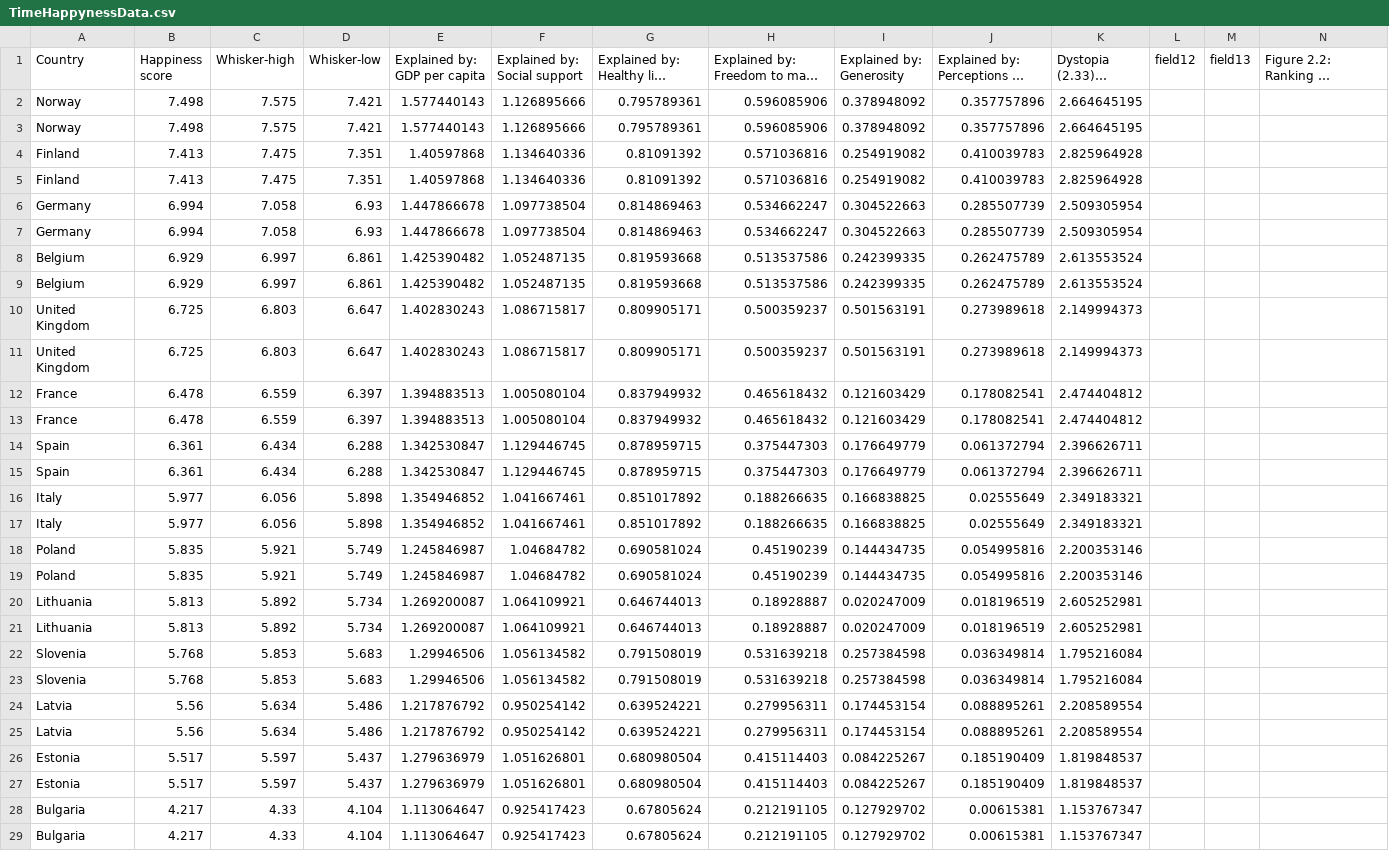
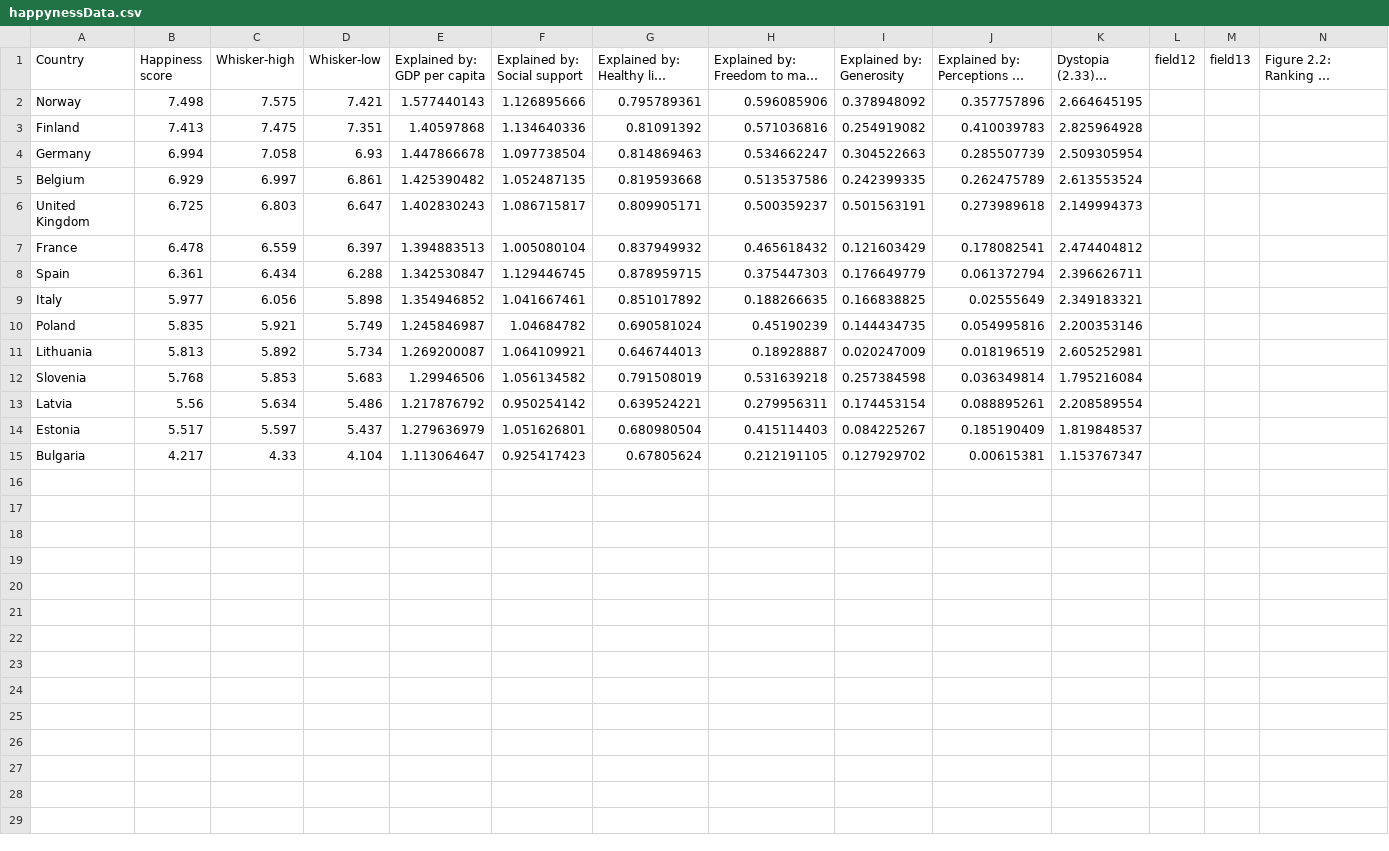
Before and after one commit to lucjands/adv16happyness, a CSV file: dataSets/happynessData.csv (was TimeHappynessData.csv), drawn as a sheet; long unchanged cells end in …; the diff names each change by its address in the sheet, - before the commit and + after, or states it on an @@ line.

Commit message:
Made folder(dataSets) with all the datasets and progrems to create the main dataSet

```diff
--- a/TimeHappynessData.csv
+++ b/dataSets/happynessData.csv
-row 3: Norway | 7.498 | 7.575 | 7.421 | 1.577440143 | 1.126895666 | 0.795789361 | 0.596085906 | 0.378948092 | 0.357757896 | 2.664645195
-row 4: Finland | 7.413 | 7.475 | 7.351 | 1.40597868 | 1.134640336 | 0.81091392 | 0.571036816 | 0.254919082 | 0.410039783 | 2.825964928
-row 7: Germany | 6.994 | 7.058 | 6.93 | 1.447866678 | 1.097738504 | 0.814869463 | 0.534662247 | 0.304522663 | 0.285507739 | 2.509305954
-row 8: Belgium | 6.929 | 6.997 | 6.861 | 1.425390482 | 1.052487135 | 0.819593668 | 0.513537586 | 0.242399335 | 0.262475789 | 2.613553524
-row 11: United Kingdom | 6.725 | 6.803 | 6.647 | 1.402830243 | 1.086715817 | 0.809905171 | 0.500359237 | 0.501563191 | 0.273989618 | 2.149994373
-row 12: France | 6.478 | 6.559 | 6.397 | 1.394883513 | 1.005080104 | 0.837949932 | 0.465618432 | 0.121603429 | 0.178082541 | 2.474404812
-row 15: Spain | 6.361 | 6.434 | 6.288 | 1.342530847 | 1.129446745 | 0.878959715 | 0.375447303 | 0.176649779 | 0.061372794 | 2.396626711
-row 16: Italy | 5.977 | 6.056 | 5.898 | 1.354946852 | 1.041667461 | 0.851017892 | 0.188266635 | 0.166838825 | 0.02555649 | 2.349183321
-row 19: Poland | 5.835 | 5.921 | 5.749 | 1.245846987 | 1.04684782 | 0.690581024 | 0.45190239 | 0.144434735 | 0.054995816 | 2.200353146
-row 20: Lithuania | 5.813 | 5.892 | 5.734 | 1.269200087 | 1.064109921 | 0.646744013 | 0.18928887 | 0.020247009 | 0.018196519 | 2.605252981
-row 23: Slovenia | 5.768 | 5.853 | 5.683 | 1.29946506 | 1.056134582 | 0.791508019 | 0.531639218 | 0.257384598 | 0.036349814 | 1.795216084
-row 24: Latvia | 5.56 | 5.634 | 5.486 | 1.217876792 | 0.950254142 | 0.639524221 | 0.279956311 | 0.174453154 | 0.088895261 | 2.208589554
-row 27: Estonia | 5.517 | 5.597 | 5.437 | 1.279636979 | 1.051626801 | 0.680980504 | 0.415114403 | 0.084225267 | 0.185190409 | 1.819848537
-row 28: Bulgaria | 4.217 | 4.33 | 4.104 | 1.113064647 | 0.925417423 | 0.67805624 | 0.212191105 | 0.127929702 | 0.00615381 | 1.153767347
```
Also changed, not shown: 10 other files.
